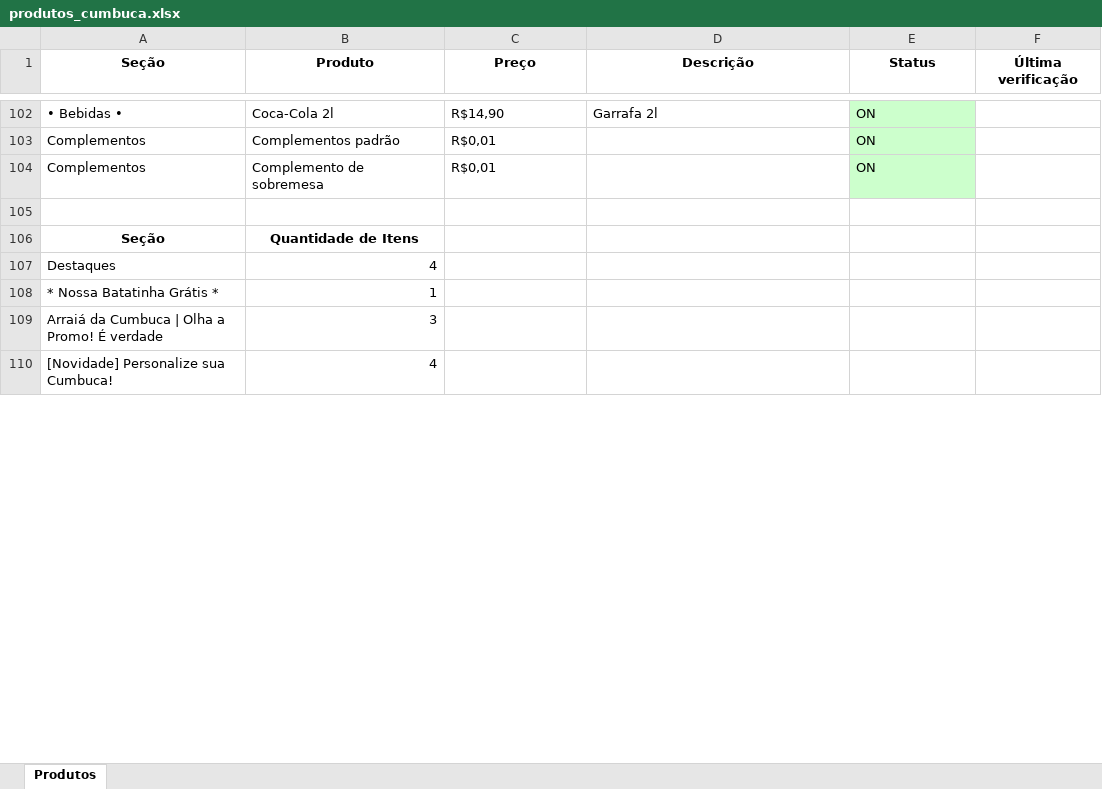
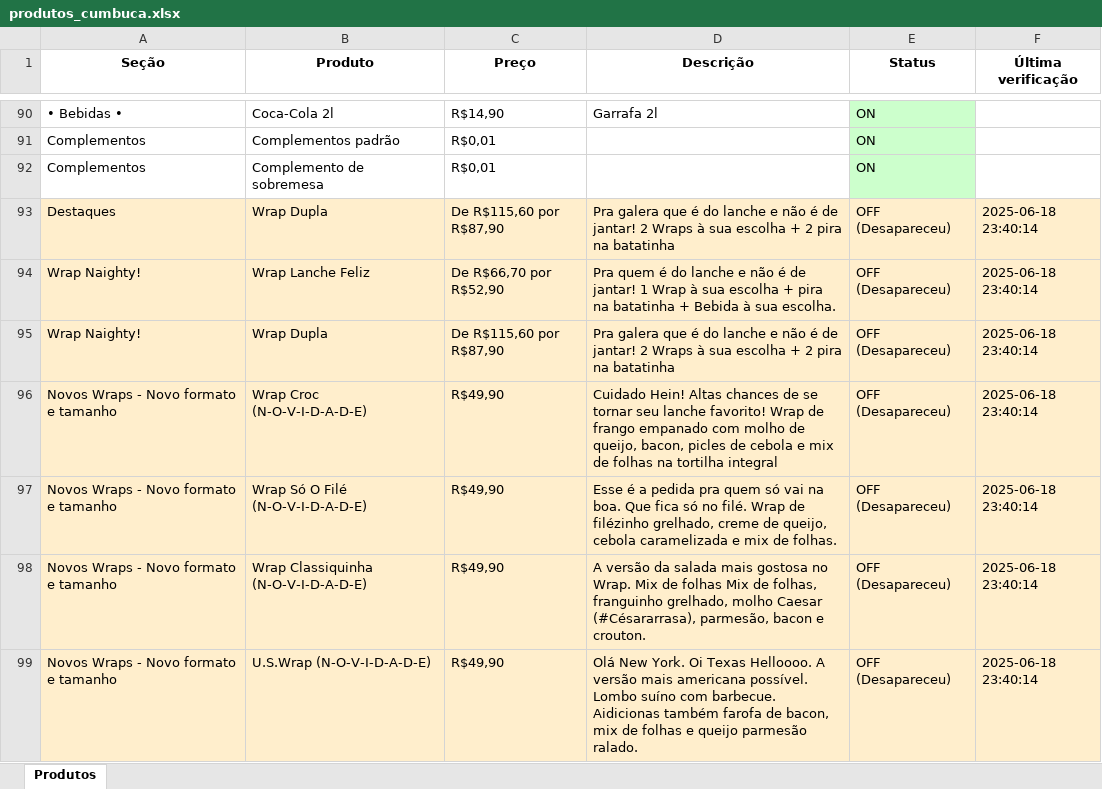
Before and after one commit to EduardoJKN/Cumbuca_IFood_T1, an Excel workbook: produtos_cumbuca.xlsx, sheet Produtos, drawn as a sheet; only a part is shown, gaps mark what is left out; the shorter side is filled out with more unchanged rows; values as stored, in another font and other column widths than the file's, no borders; the diff covers the shown part only; the diff names each change by its address in the sheet, - before the commit and + after, or states it on an @@ line.

```diff
--- a/produtos_cumbuca.xlsx (sheet Produtos)
+++ b/produtos_cumbuca.xlsx (sheet Produtos)
+row 93: Destaques | Wrap Dupla | De R$115,60 por R$87,90 | Pra galera que é do lanche e não é de jantar! 2 Wraps à sua escolha + 2 pira na batatinha | OFF (Desapareceu) | 2025-06-18 23:40:14
+row 94: Wrap Naighty! | Wrap Lanche Feliz | De R$66,70 por R$52,90 | Pra quem é do lanche e não é de jantar! 1 Wrap à sua escolha + pira na batatinha + Bebida à sua escolha. | OFF (Desapareceu) | 2025-06-18 23:40:14
+row 95: Wrap Naighty! | Wrap Dupla | De R$115,60 por R$87,90 | Pra galera que é do lanche e não é de jantar! 2 Wraps à sua escolha + 2 pira na batatinha | OFF (Desapareceu) | 2025-06-18 23:40:14
+row 96: Novos Wraps - Novo formato e tamanho | Wrap Croc (N-O-V-I-D-A-D-E) | R$49,90 | Cuidado Hein! Altas chances de se tornar seu lanche favorito! Wrap de frango empanado com molho de queijo, bacon, picles de cebola e mix de folhas na tortilha integral | OFF (Desapareceu) | 2025-06-18 23:40:14
+row 97: Novos Wraps - Novo formato e tamanho | Wrap Só O Filé (N-O-V-I-D-A-D-E) | R$49,90 | Esse é a pedida pra quem só vai na boa. Que fica só no filé. Wrap de filézinho grelhado, creme de queijo, cebola caramelizada e mix de folhas. | OFF (Desapareceu) | 2025-06-18 23:40:14
+row 98: Novos Wraps - Novo formato e tamanho | Wrap Classiquinha (N-O-V-I-D-A-D-E) | R$49,90 | A versão da salada mais gostosa no Wrap. Mix de folhas Mix de folhas, franguinho grelhado, molho Caesar (#Césararrasa), parmesão, bacon e crouton. | OFF (Desapareceu) | 2025-06-18 23:40:14
+row 99: Novos Wraps - Novo formato e tamanho | U.S.Wrap (N-O-V-I-D-A-D-E) | R$49,90 | Olá New York. Oi Texas Helloooo. A versão mais americana possível. Lombo suíno com barbecue. Aidicionas também farofa de bacon, mix de folhas e queijo parmesão ralado. | OFF (Desapareceu) | 2025-06-18 23:40:14
```
Also changed, not shown: 6 added rows, 14 removed rows and 5 edited cells elsewhere in this sheet, 4 other files.
